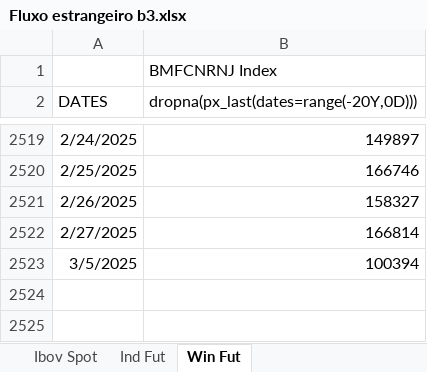
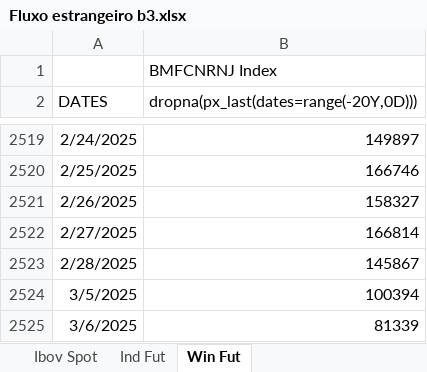
Before and after one commit to kauannunes-cam/dashboard_players, an Excel workbook: Fluxo estrangeiro b3.xlsx, sheet Win Fut, drawn as a sheet; only a part is shown, gaps mark what is left out; values as stored, in another font and other column widths than the file's, no borders; the diff names each change by its address in the sheet, - before the commit and + after, or states it on an @@ line.

```diff
--- a/Fluxo estrangeiro b3.xlsx (sheet Win Fut)
+++ b/Fluxo estrangeiro b3.xlsx (sheet Win Fut)
+row 2523: 2/28/2025 | 145867
+row 2525: 3/6/2025 | 81339
```
Also changed, not shown: sheet Ind Fut, sheet Ibov Spot, 3 other files.
